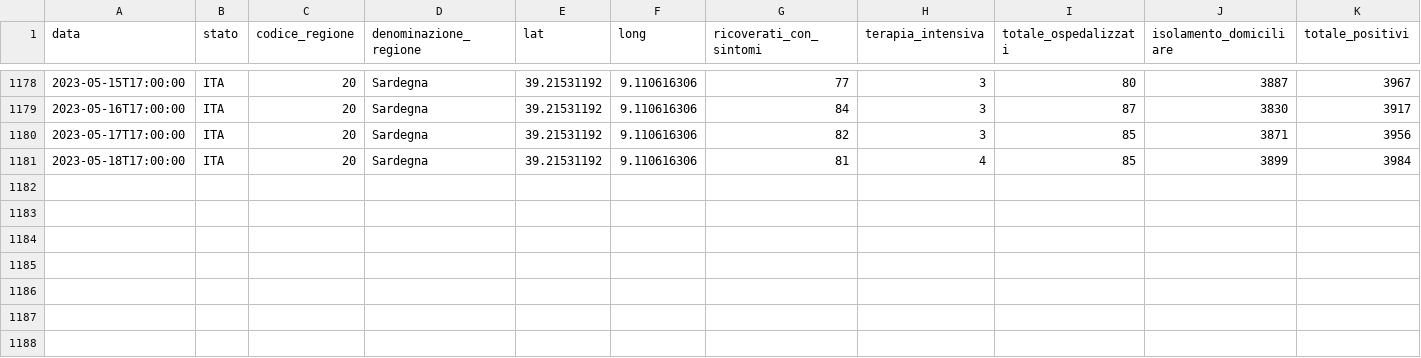
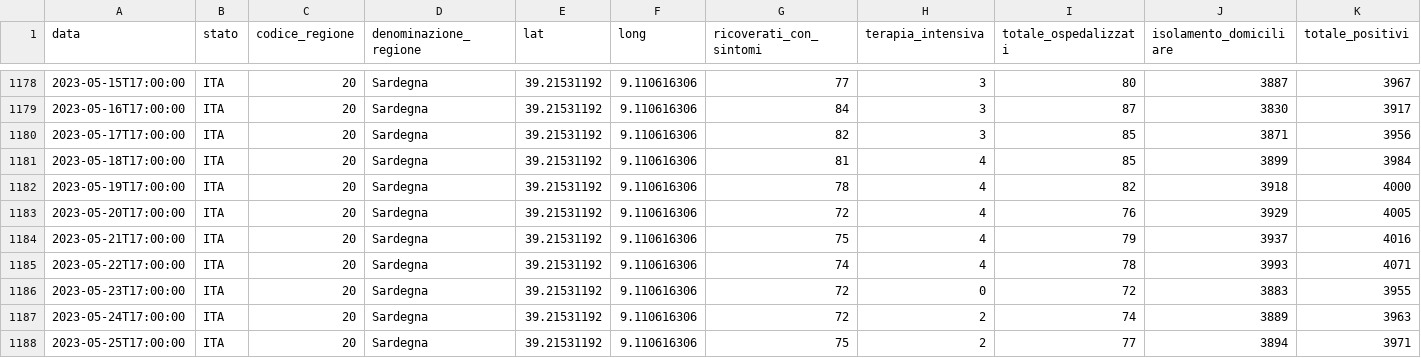
Before and after one commit to nicoparo/epiMOX_data, a CSV file: data/regioni/Sardegna.csv, drawn as a sheet; only a part is shown, gaps mark what is left out; rows hold the shown columns only; the diff names each change by its address in the sheet, - before the commit and + after, or states it on an @@ line.

```diff
--- a/data/regioni/Sardegna.csv
+++ b/data/regioni/Sardegna.csv
+row 1182: 2023-05-19T17:00:00 | ITA | 20 | Sardegna | 39.21531192 | 9.110616306 | 78 | 4 | 82 | 3918 | 4000
+row 1183: 2023-05-20T17:00:00 | ITA | 20 | Sardegna | 39.21531192 | 9.110616306 | 72 | 4 | 76 | 3929 | 4005
+row 1184: 2023-05-21T17:00:00 | ITA | 20 | Sardegna | 39.21531192 | 9.110616306 | 75 | 4 | 79 | 3937 | 4016
+row 1185: 2023-05-22T17:00:00 | ITA | 20 | Sardegna | 39.21531192 | 9.110616306 | 74 | 4 | 78 | 3993 | 4071
+row 1186: 2023-05-23T17:00:00 | ITA | 20 | Sardegna | 39.21531192 | 9.110616306 | 72 | 0 | 72 | 3883 | 3955
+row 1187: 2023-05-24T17:00:00 | ITA | 20 | Sardegna | 39.21531192 | 9.110616306 | 72 | 2 | 74 | 3889 | 3963
+row 1188: 2023-05-25T17:00:00 | ITA | 20 | Sardegna | 39.21531192 | 9.110616306 | 75 | 2 | 77 | 3894 | 3971
```
Also changed, not shown: data/regioni/Basilicata.csv, data/regioni/Friuli Venezia Giulia.csv, 19 other files.
